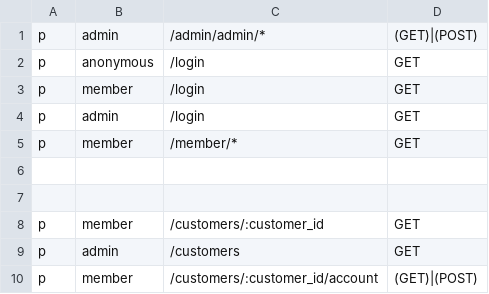
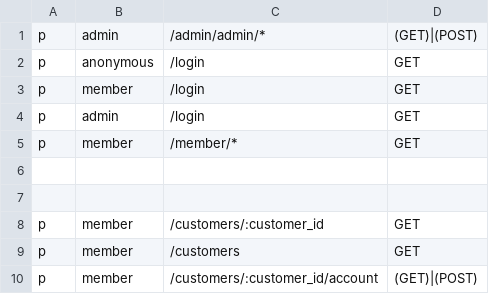
Before and after one commit to swucs/firstGoWeb, a CSV file: banking/policy.csv, drawn as a sheet.

```diff
--- a/banking/policy.csv
+++ b/banking/policy.csv
@@ -8,3 +8,3 @@ p, member, /member/*, GET
 p, member, /customers/:customer_id, GET
-p, admin, /customers, GET
+p, member, /customers, GET
 p, member, /customers/:customer_id/account, (GET)|(POST)
```
Also changed, not shown: 11 other files.
